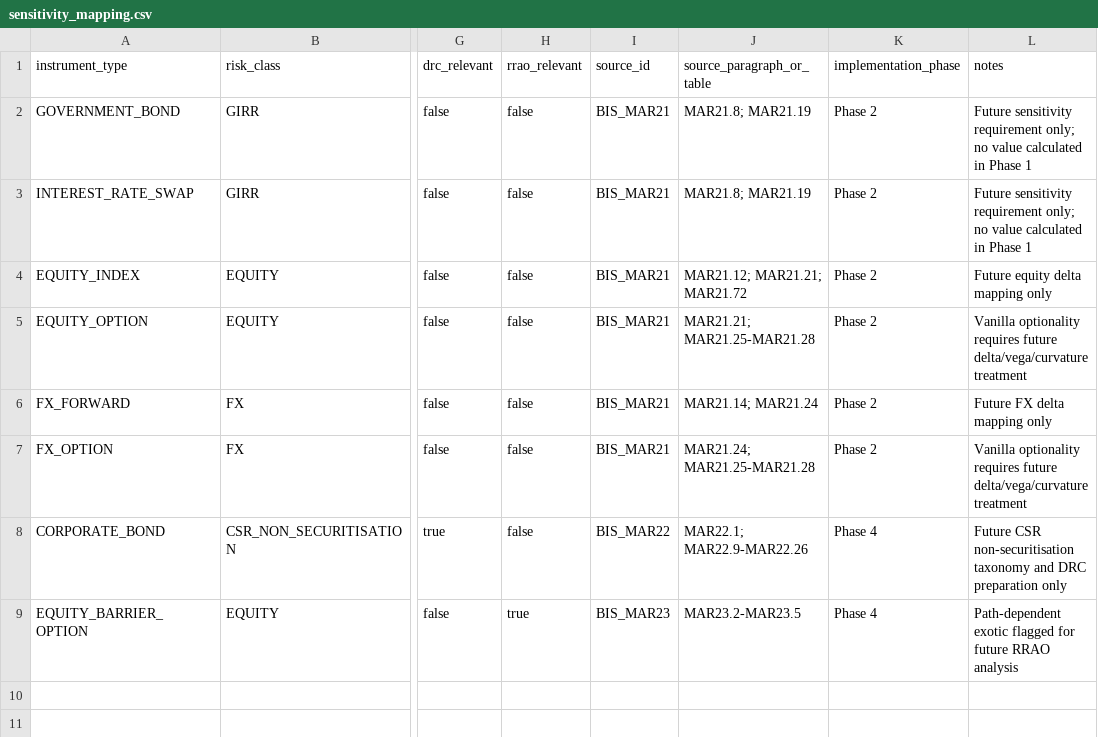
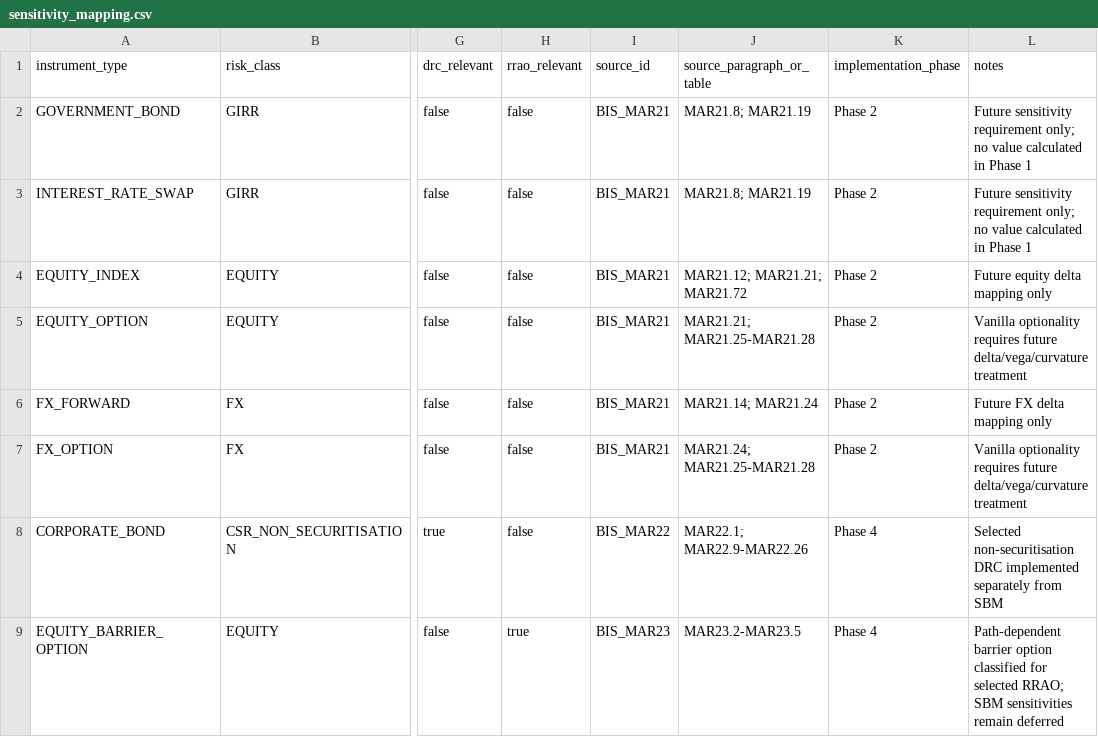
Before and after one commit to H2nryHe/frtb-regulatory-market-risk-lab-v2, a CSV file: regulatory/sensitivity_mapping.csv, drawn as a sheet; only a part is shown, gaps mark what is left out; the diff names each change by its address in the sheet, - before the commit and + after, or states it on an @@ line.

```diff
--- a/regulatory/sensitivity_mapping.csv
+++ b/regulatory/sensitivity_mapping.csv
-L8 (notes): Future CSR non-securitisation taxonomy and DRC preparation only
+L8 (notes): Selected non-securitisation DRC implemented separately from SBM
-L9 (notes): Path-dependent exotic flagged for future RRAO analysis
+L9 (notes): Path-dependent barrier option classified for selected RRAO; SBM sensitivities remain deferred
```
Also changed, not shown: governance/instrument_inventory.csv, governance/sbm_sensitivity_coverage.csv, 17 other files.
